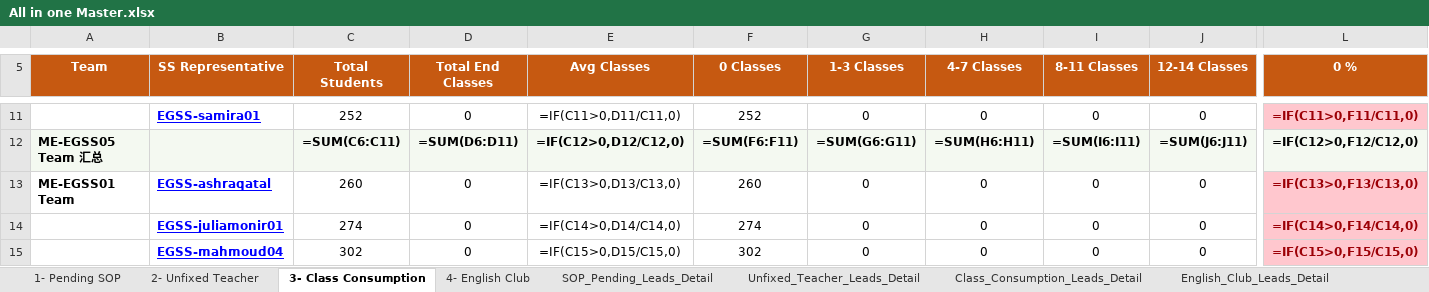
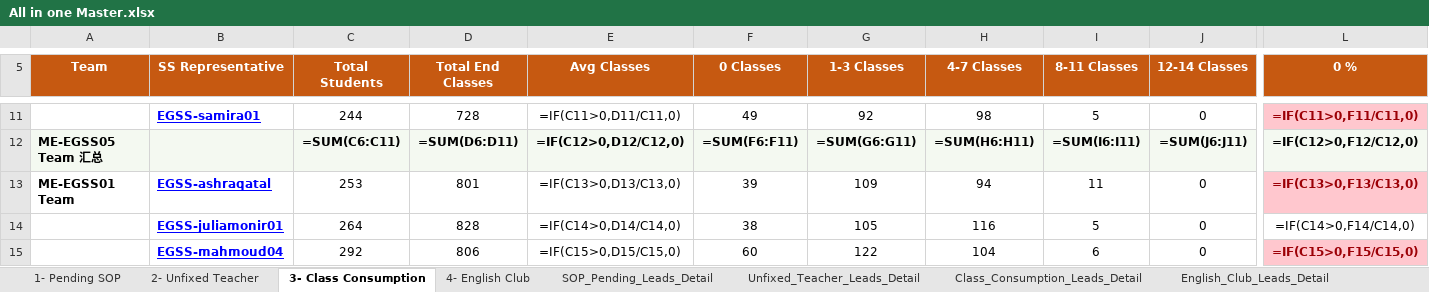
Before and after one commit to husseinelaasar/big-team-01-dashboard, an Excel workbook: attachments/All in one Master.xlsx, sheet 3- Class Consumption, drawn as a sheet; only a part is shown, gaps mark what is left out; values as stored, in another font and other column widths than the file's, no borders; formulas without a stored value are shown as written; conditional formats not drawn; the diff covers the shown part only; the diff names each change by its address in the sheet, - before the commit and + after, or states it on an @@ line.

```diff
--- a/attachments/All in one Master.xlsx (sheet 3- Class Consumption)
+++ b/attachments/All in one Master.xlsx (sheet 3- Class Consumption)
-C11 (Total Students): 252
+C11 (Total Students): 244
-D11 (Total End Classes): 0
+D11 (Total End Classes): 728
-F11 (0 Classes): 252
+F11 (0 Classes): 49
-G11 (1-3 Classes): 0
+G11 (1-3 Classes): 92
-H11 (4-7 Classes): 0
+H11 (4-7 Classes): 98
-I11 (8-11 Classes): 0
+I11 (8-11 Classes): 5
-C13 (Total Students): 260
+C13 (Total Students): 253
-D13 (Total End Classes): 0
+D13 (Total End Classes): 801
-F13 (0 Classes): 260
+F13 (0 Classes): 39
-G13 (1-3 Classes): 0
+G13 (1-3 Classes): 109
-H13 (4-7 Classes): 0
+H13 (4-7 Classes): 94
-I13 (8-11 Classes): 0
+I13 (8-11 Classes): 11
-C14 (Total Students): 274
+C14 (Total Students): 264
-D14 (Total End Classes): 0
+D14 (Total End Classes): 828
-F14 (0 Classes): 274
+F14 (0 Classes): 38
-G14 (1-3 Classes): 0
+G14 (1-3 Classes): 105
-H14 (4-7 Classes): 0
+H14 (4-7 Classes): 116
-I14 (8-11 Classes): 0
+I14 (8-11 Classes): 5
@@ L14 fill: #FFC7CE → none, bold: on → off, text colour: #9C0006 → black @@
-C15 (Total Students): 302
+C15 (Total Students): 292
-D15 (Total End Classes): 0
+D15 (Total End Classes): 806
-F15 (0 Classes): 302
+F15 (0 Classes): 60
-G15 (1-3 Classes): 0
+G15 (1-3 Classes): 122
-H15 (4-7 Classes): 0
+H15 (4-7 Classes): 104
-I15 (8-11 Classes): 0
+I15 (8-11 Classes): 6
```
Also changed, not shown: 1 added row, 1 removed row, 100 edited cells and cell formats elsewhere in this sheet, sheet Class_Consumption_Leads_Detail, sheet Unfixed_Teacher_Leads_Detail, sheet 2- Unfixed Teacher, 23 other files.
